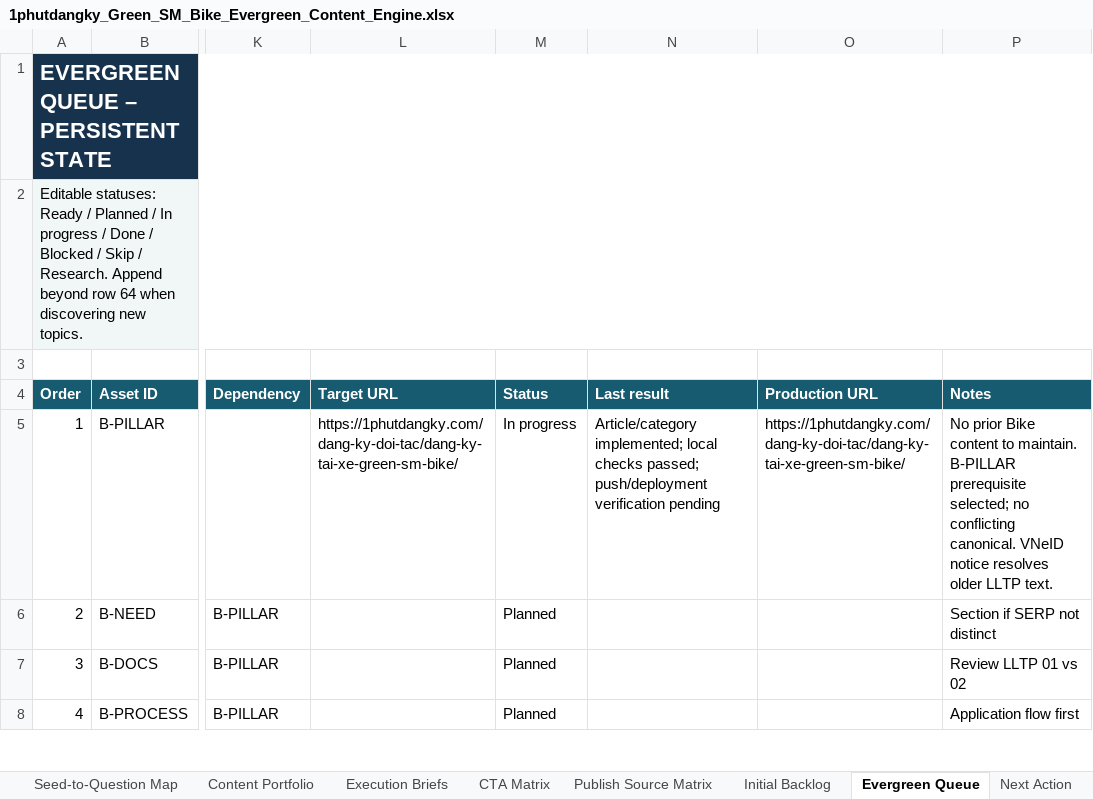
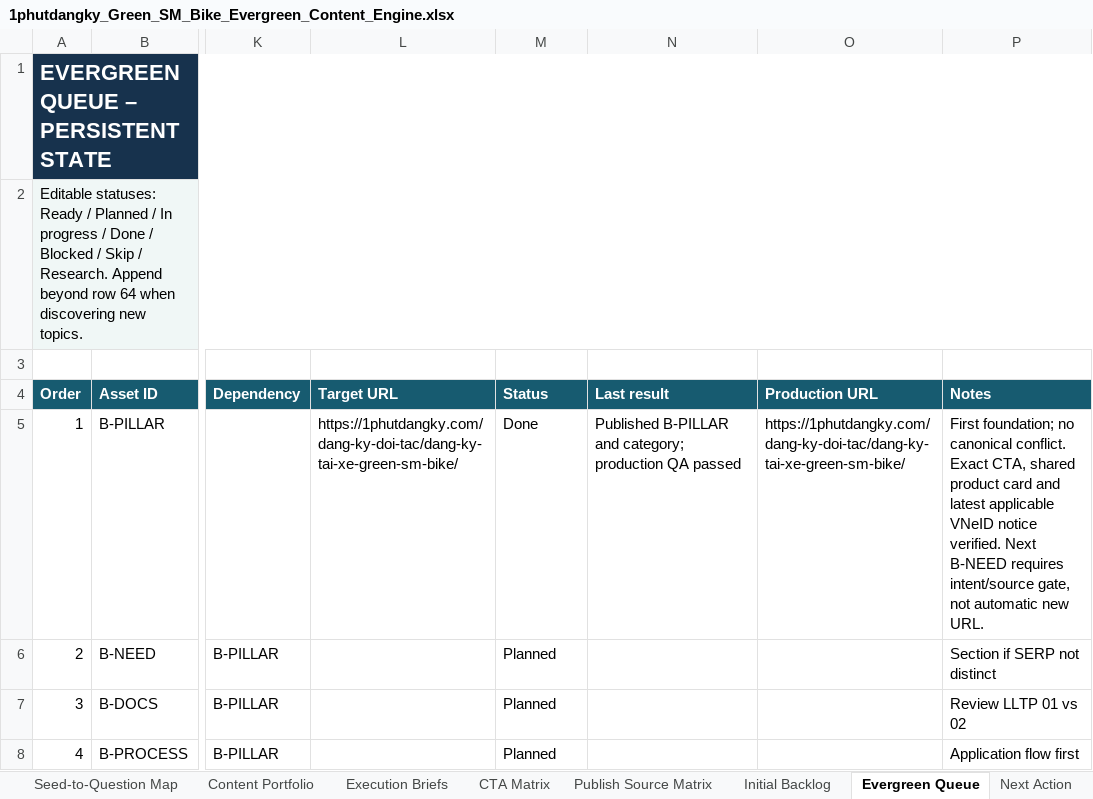
Before and after one commit to vothanhphatsocial/1phutdangky, an Excel workbook: docs/content/1phutdangky_Green_SM_Bike_Evergreen_Content_Engine.xlsx, sheet Evergreen Queue, drawn as a sheet; only a part is shown, gaps mark what is left out; values as stored, in another font and other column widths than the file's, no borders; conditional formats not drawn; the diff names each change by its address in the sheet, - before the commit and + after, or states it on an @@ line.

Commit message:
chore(content): record verified Green SM Bike pillar publication

```diff
--- a/docs/content/1phutdangky_Green_SM_Bike_Evergreen_Content_Engine.xlsx (sheet Evergreen Queue)
+++ b/docs/content/1phutdangky_Green_SM_Bike_Evergreen_Content_Engine.xlsx (sheet Evergreen Queue)
-M5 (Status): In progress
+M5 (Status): Done
-N5 (Last result): Article/category implemented; local checks passed; push/deployment verification pending
+N5 (Last result): Published B-PILLAR and category; production QA passed
-P5 (Notes): No prior Bike content to maintain. B-PILLAR prerequisite selected; no conflicting canonical. VNeID notice resolves older LLTP text.
+P5 (Notes): First foundation; no canonical conflict. Exact CTA, shared product card and latest applicable VNeID notice verified. Next B-NEED requires intent/source gate, not automatic new URL.
```
Also changed, not shown: sheet Run Log, sheet Next Action, sheet Plan Settings, sheet Dashboard, sheet Content Portfolio, 2 other files.
